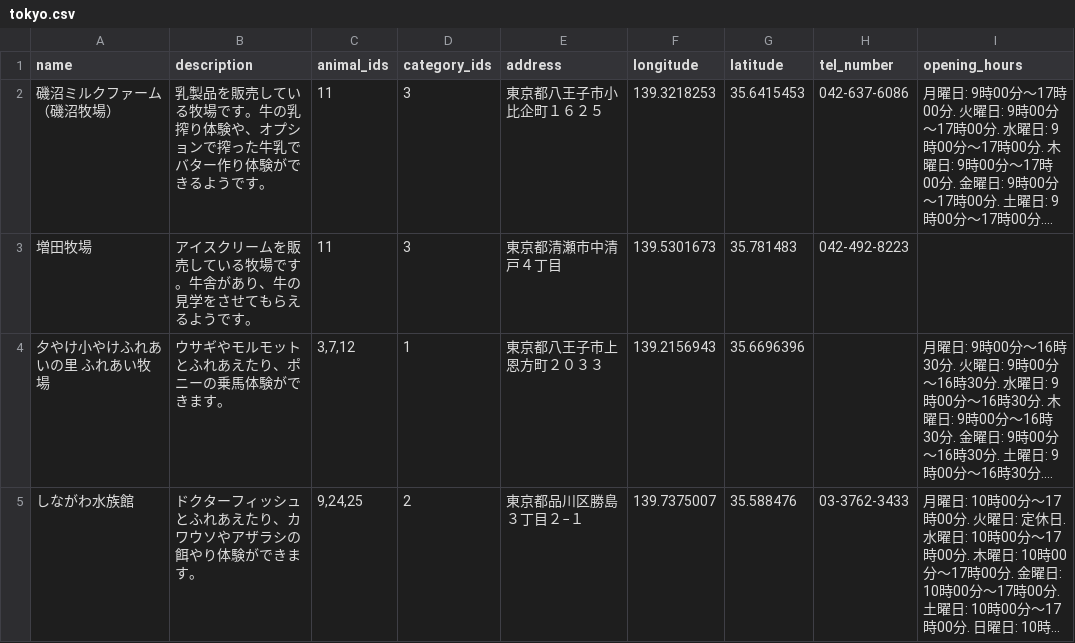
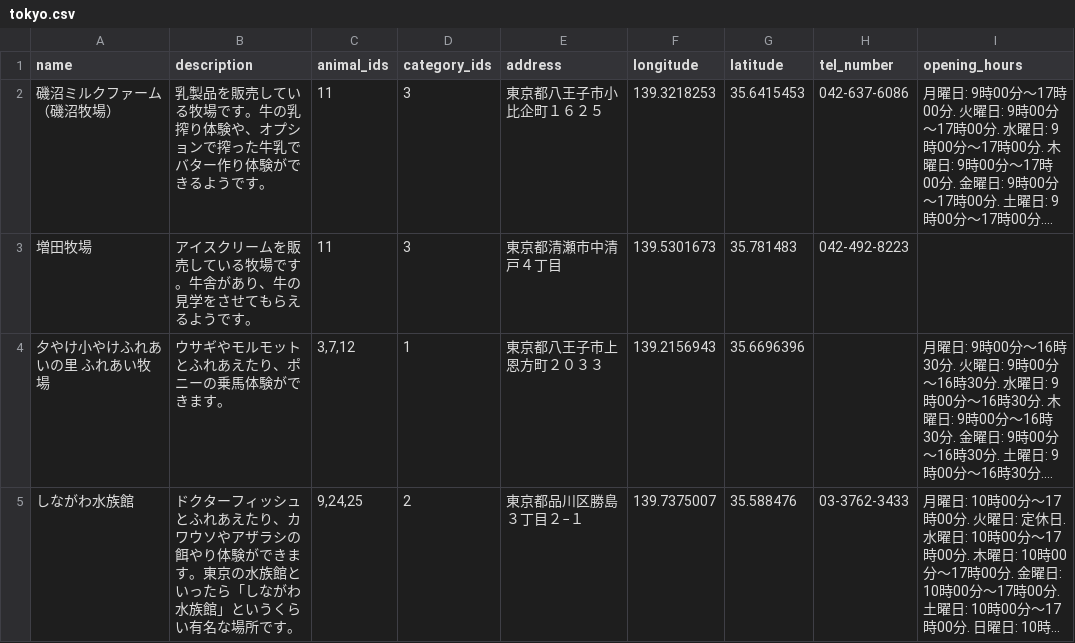
Before and after one commit to kazuki1025okumura/fluff_navi, a CSV file: lib/csv/tokyo.csv, drawn as a sheet; only a part is shown; long unchanged cells end in …; the diff covers the shown part only; the diff names each change by its address in the sheet, - before the commit and + after, or states it on an @@ line.

```diff
--- a/lib/csv/tokyo.csv
+++ b/lib/csv/tokyo.csv
-B5 (description): …きます。
+B5 (description): …きます。東京の水族館といったら「しながわ水族館」というくらい有名な場所です。
```
Also changed, not shown: 5 edited cells elsewhere in this file, lib/csv/kanagawa.csv.
